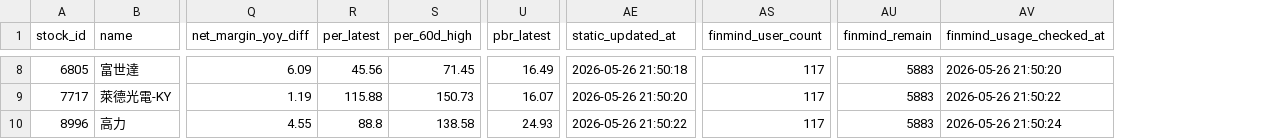
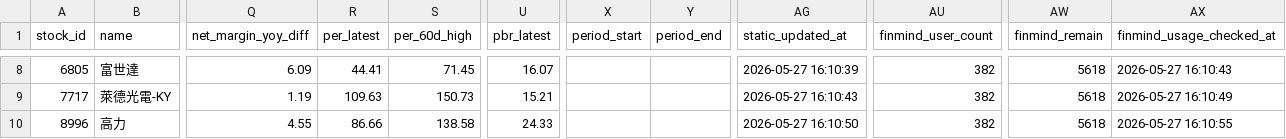
Before and after one commit to ONicole0101/Marks, a CSV file: AllStatic.csv, drawn as a sheet; only a part is shown, gaps mark what is left out; addresses are those after the commit; the diff covers the shown part only; the diff names each change by its address in the sheet, - before the commit and + after, or states it on an @@ line.

```diff
--- a/AllStatic.csv
+++ b/AllStatic.csv
+column X (period_start), empty
+column Y (period_end), empty
-R8 (per_latest): 45.56
+R8 (per_latest): 44.41
-U8 (pbr_latest): 16.49
+U8 (pbr_latest): 16.07
-AG8 (static_updated_at): 2026-05-26 21:50:18
+AG8 (static_updated_at): 2026-05-27 16:10:39
-AU8:AU10 (finmind_user_count): 117
+AU8:AU10 (finmind_user_count): 382
-AW8:AW10 (finmind_remain): 5883
+AW8:AW10 (finmind_remain): 5618
-AX8 (finmind_usage_checked_at): 2026-05-26 21:50:20
+AX8 (finmind_usage_checked_at): 2026-05-27 16:10:43
-R9 (per_latest): 115.88
+R9 (per_latest): 109.63
-U9 (pbr_latest): 16.07
+U9 (pbr_latest): 15.21
-AG9 (static_updated_at): 2026-05-26 21:50:20
+AG9 (static_updated_at): 2026-05-27 16:10:43
-AX9 (finmind_usage_checked_at): 2026-05-26 21:50:22
+AX9 (finmind_usage_checked_at): 2026-05-27 16:10:49
-R10 (per_latest): 88.8
+R10 (per_latest): 86.66
-U10 (pbr_latest): 24.93
+U10 (pbr_latest): 24.33
-AG10 (static_updated_at): 2026-05-26 21:50:22
+AG10 (static_updated_at): 2026-05-27 16:10:50
-AX10 (finmind_usage_checked_at): 2026-05-26 21:50:24
+AX10 (finmind_usage_checked_at): 2026-05-27 16:10:55
```
Also changed, not shown: 39 edited cells elsewhere in this file, 1 other file.
